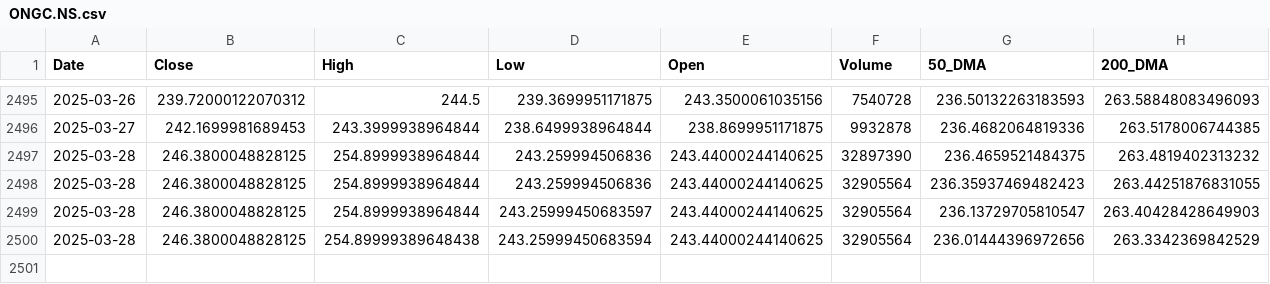
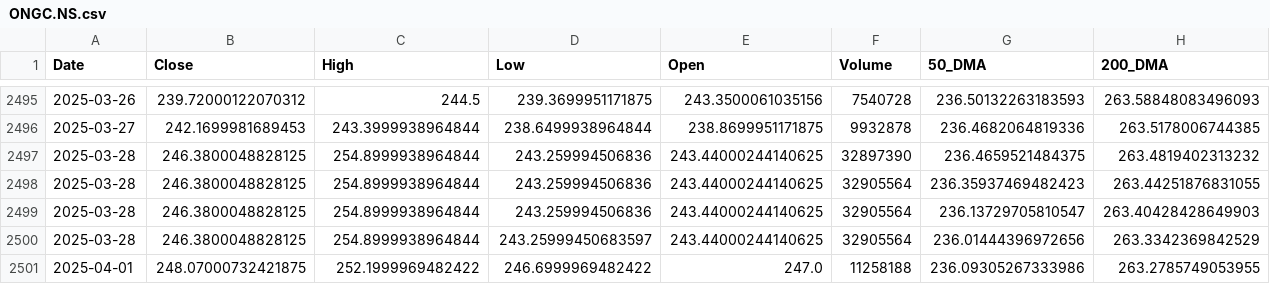
Before and after one commit to sohamdeshpande/dashboard, a CSV file: data/ONGC.NS.csv, drawn as a sheet; only a part is shown, gaps mark what is left out; rows hold the shown columns only; the diff names each change by its address in the sheet, - before the commit and + after, or states it on an @@ line.

Commit message:
Updated CSV with latest data on 2025-04-01

```diff
--- a/data/ONGC.NS.csv
+++ b/data/ONGC.NS.csv
-D2499 (Low): 243.25999450683597
+D2499 (Low): 243.259994506836
-C2500 (High): 254.89999389648438
+C2500 (High): 254.8999938964844
-D2500 (Low): 243.25999450683594
+D2500 (Low): 243.25999450683597
+row 2501: 2025-04-01 | 248.07000732421875 | 252.1999969482422 | 246.6999969482422 | 247.0 | 11258188 | 236.09305267333986 | 263.2785749053955
```
